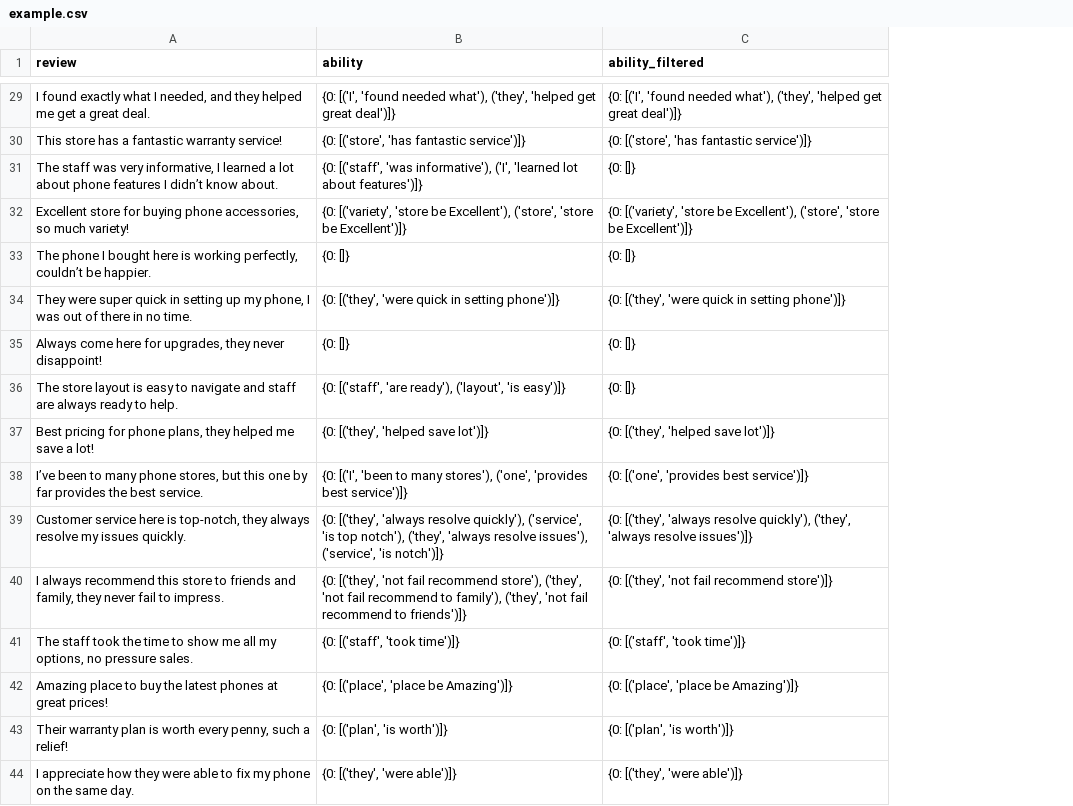
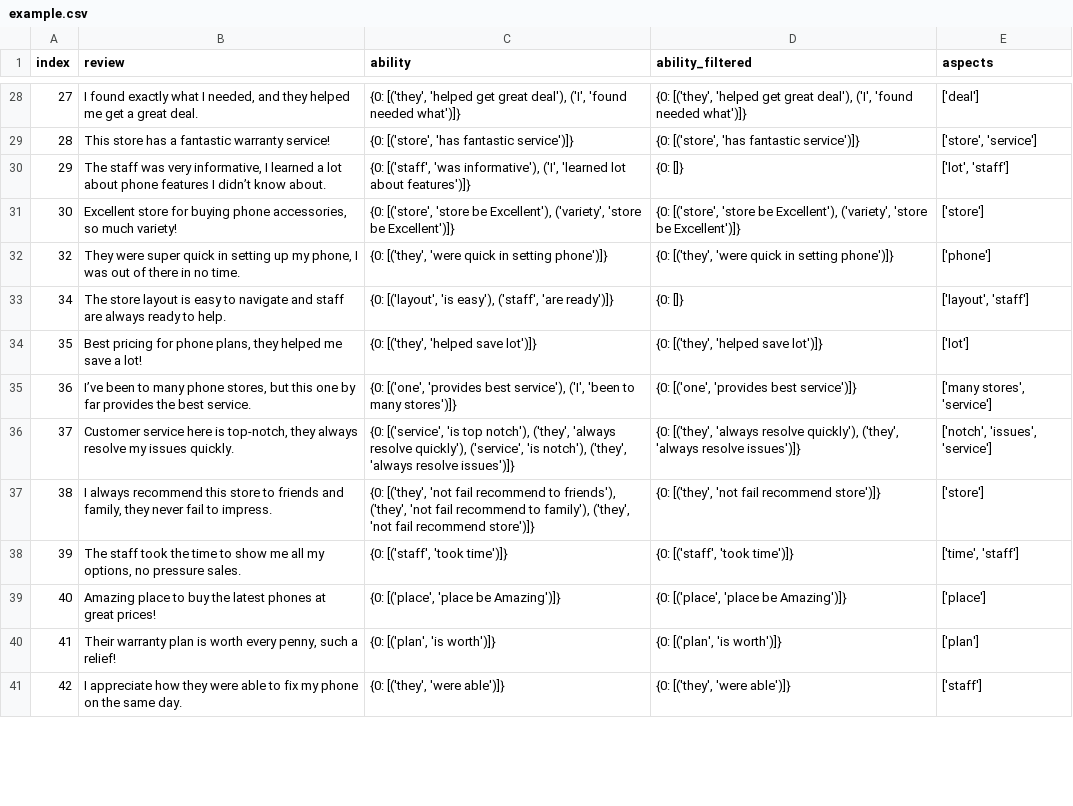
Before and after one commit to bahategar/aspect-based-sentiment-analysis-demo1, a CSV file: example.csv, drawn as a sheet; only a part is shown, gaps mark what is left out; removed rows and columns are numbered as before the commit, all else as after; the diff covers the shown part only; the diff names each change by its address in the sheet, - before the commit and + after, or states it on an @@ line.

```diff
--- a/example.csv
+++ b/example.csv
+column A (index), rows 28-41: 27 | 28 | 29 | 30 | 32 | 34 | 35 | 36 | 37 | 38 | 39 | 40 | 41 | 42
+column E (aspects), rows 28-41: ['deal'] | ['store', 'service'] | ['lot', 'staff'] | ['store'] | ['phone'] | ['layout', 'staff'] | ['lot'] | ['many stores', 'service'] | ['notch', 'issues', 'service'] | ['store'] | ['time', 'staff'] | ['place'] | ['plan'] | ['staff']
-C28 (ability): {0: [('I', 'found needed what'), ('they', 'helped get great deal')]}
+C28 (ability): {0: [('they', 'helped get great deal'), ('I', 'found needed what')]}
-D28 (ability_filtered): {0: [('I', 'found needed what'), ('they', 'helped get great deal')]}
+D28 (ability_filtered): {0: [('they', 'helped get great deal'), ('I', 'found needed what')]}
-C31 (ability): {0: [('variety', 'store be Excellent'), ('store', 'store be…
+C31 (ability): {0: [('store', 'store be Excellent'), ('variety', 'store be…
-D31 (ability_filtered): {0: [('variety', 'store be Excellent'), ('store', 'store be…
+D31 (ability_filtered): {0: [('store', 'store be Excellent'), ('variety', 'store be…
-row 33: The phone I bought here is working perfectly, couldn’t be happier. | {0: []} | {0: []}
-row 35: Always come here for upgrades, they never disappoint! | {0: []} | {0: []}
-C33 (ability): {0: [('staff', 'are ready'), ('layout', 'is easy')]}
+C33 (ability): {0: [('layout', 'is easy'), ('staff', 'are ready')]}
-C35 (ability): {0: [('I', 'been to many stores'), ('one', 'provides best service')]}
+C35 (ability): {0: [('one', 'provides best service'), ('I', 'been to many stores')]}
-C36 (ability): {0: [('they', 'always resolve quickly'), ('service', 'is top notch'), ('they', 'always resolve issues'), ('service', 'is notch')]}
+C36 (ability): {0: [('service', 'is top notch'), ('they', 'always resolve quickly'), ('service', 'is notch'), ('they', 'always resolve issues')]}
-C37 (ability): …fail recommend store'), ('they', 'not fail recommend to family'), ('they', 'not fail recommend to friends')]}
+C37 (ability): …fail recommend to friends'), ('they', 'not fail recommend to family'), ('they', 'not fail recommend store')]}
```
Also changed, not shown: 6 removed rows and 46 edited cells elsewhere in this file, 7 other files.
